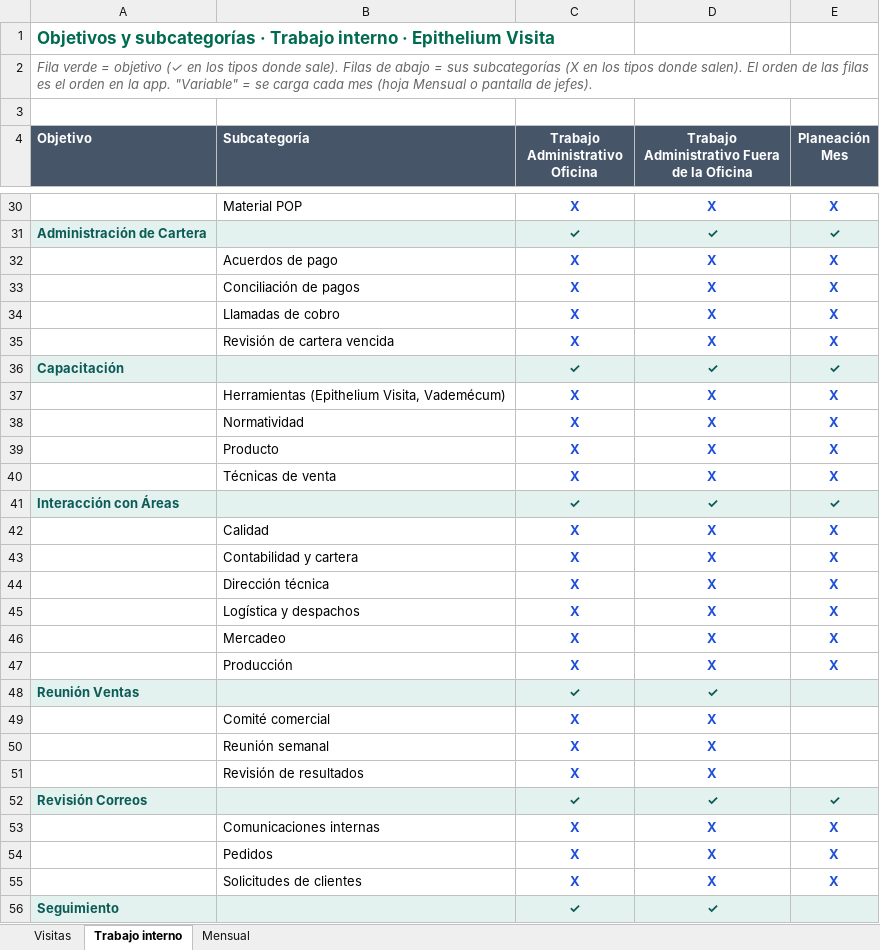
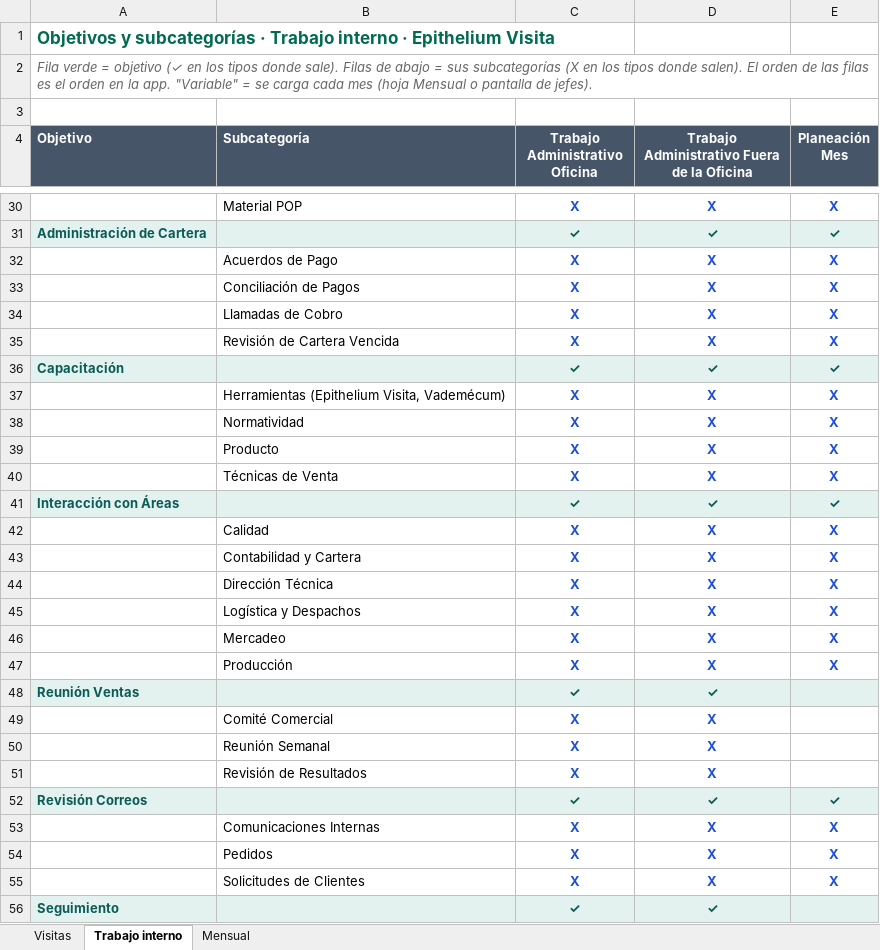
Before and after one commit to Epitheliumsa/ruta-comercial, an Excel workbook: datos/Matriz_objetivos_subcategorias.xlsx, sheet Trabajo interno, drawn as a sheet; only a part is shown, gaps mark what is left out; values as stored, in another font and other column widths than the file's, no borders; the diff covers the shown part only; the diff names each change by its address in the sheet, - before the commit and + after, or states it on an @@ line.

```diff
--- a/datos/Matriz_objetivos_subcategorias.xlsx (sheet Trabajo interno)
+++ b/datos/Matriz_objetivos_subcategorias.xlsx (sheet Trabajo interno)
-B32 (Subcategoría): Acuerdos de pago
+B32 (Subcategoría): Acuerdos de Pago
-B33 (Subcategoría): Conciliación de pagos
+B33 (Subcategoría): Conciliación de Pagos
-B34 (Subcategoría): Llamadas de cobro
+B34 (Subcategoría): Llamadas de Cobro
-B35 (Subcategoría): Revisión de cartera vencida
+B35 (Subcategoría): Revisión de Cartera Vencida
-B40 (Subcategoría): Técnicas de venta
+B40 (Subcategoría): Técnicas de Venta
-B43 (Subcategoría): Contabilidad y cartera
+B43 (Subcategoría): Contabilidad y Cartera
-B44 (Subcategoría): Dirección técnica
+B44 (Subcategoría): Dirección Técnica
-B45 (Subcategoría): Logística y despachos
+B45 (Subcategoría): Logística y Despachos
-B49 (Subcategoría): Comité comercial
+B49 (Subcategoría): Comité Comercial
-B50 (Subcategoría): Reunión semanal
+B50 (Subcategoría): Reunión Semanal
-B51 (Subcategoría): Revisión de resultados
+B51 (Subcategoría): Revisión de Resultados
-B53 (Subcategoría): Comunicaciones internas
+B53 (Subcategoría): Comunicaciones Internas
-B55 (Subcategoría): Solicitudes de clientes
+B55 (Subcategoría): Solicitudes de Clientes
```
Also changed, not shown: 25 edited cells elsewhere in this sheet, sheet Visitas, 5 other files.
